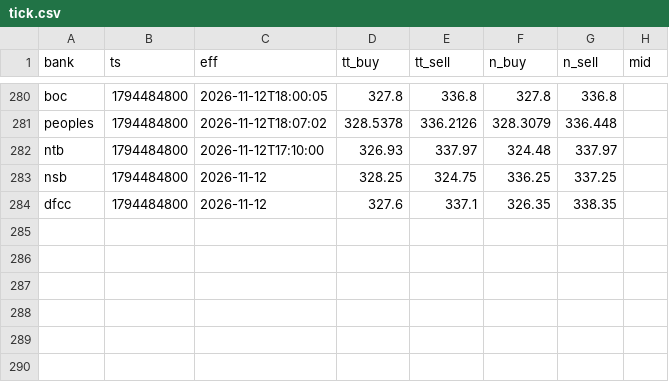
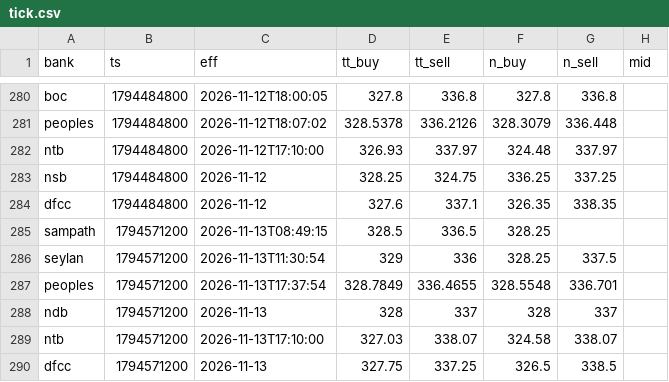
Before and after one commit to anjulalk/fxtrack, a CSV file: data/tick.csv, drawn as a sheet; only a part is shown, gaps mark what is left out.

```diff
--- a/data/tick.csv
+++ b/data/tick.csv
@@ -284 +284,7 @@ nsb,1794484800,2026-11-12,328.25,324.75,336.25,337.25,
 dfcc,1794484800,2026-11-12,327.6,337.1,326.35,338.35,
+sampath,1794571200,2026-11-13T08:49:15,328.5,336.5,328.25,,
+seylan,1794571200,2026-11-13T11:30:54,329,336,328.25,337.5,
+peoples,1794571200,2026-11-13T17:37:54,328.7849,336.4655,328.5548,336.701,
+ndb,1794571200,2026-11-13,328,337,328,337,
+ntb,1794571200,2026-11-13T17:10:00,327.03,338.07,324.58,338.07,
+dfcc,1794571200,2026-11-13,327.75,337.25,326.5,338.5,
```
Also changed, not shown: data/day.csv, 2 other files.
